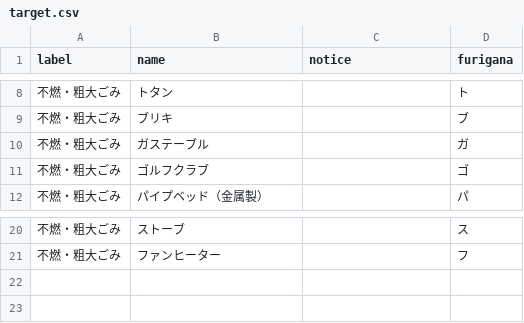
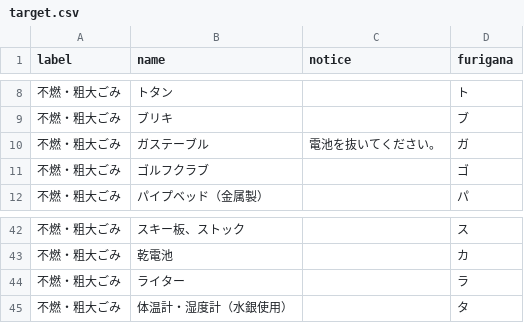
Before and after one commit to 5374-ShizuokaCity-SurugaKu/5374, a CSV file: data/target.csv, drawn as a sheet; only a part is shown, gaps mark what is left out; the diff covers the shown part only.

```diff
--- a/data/target.csv
+++ b/data/target.csv
@@ -9,3 +9,3 @@ label,name,notice,furigana
 不燃・粗大ごみ,ブリキ,,ブ
-不燃・粗大ごみ,ガステーブル,,ガ
+不燃・粗大ごみ,ガステーブル,電池を抜いてください。,ガ
 不燃・粗大ごみ,ゴルフクラブ,,ゴ
@@ -20,2 +42,4 @@ label,name,notice,furigana
-不燃・粗大ごみ,ストーブ,,ス
-不燃・粗大ごみ,ファンヒーター,,フ
+不燃・粗大ごみ,スキー板、ストック,,ス
+不燃・粗大ごみ,乾電池,,カ
+不燃・粗大ごみ,ライター,,ラ
+不燃・粗大ごみ,体温計・湿度計（水銀使用）,,タ
```
Also changed, not shown: 22 added rows and 2 edited cells elsewhere in this file.
